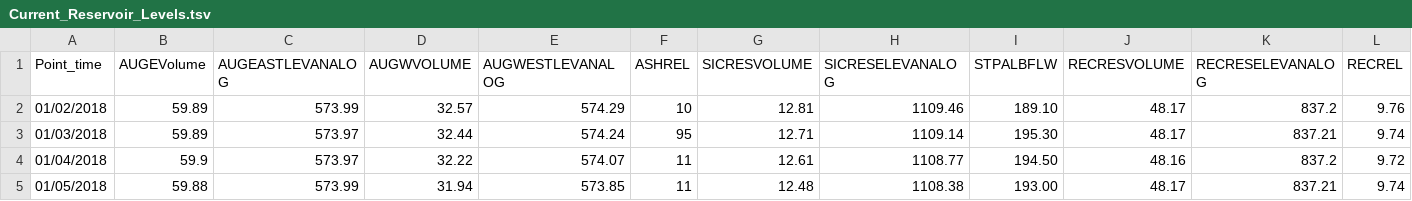
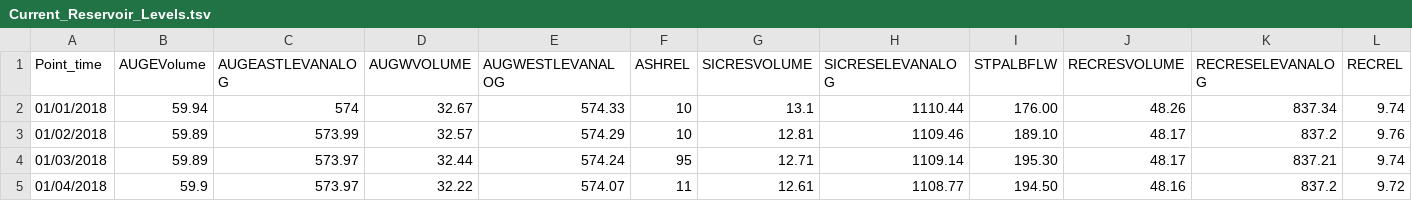
Before and after one commit to MuhammadC11/spring-2023-13500-lab-03-MuhammadC11, a TSV file: Current_Reservoir_Levels.tsv, drawn as a sheet; only a part is shown; the shorter side is filled out with more unchanged rows; rows hold the shown columns only; the diff names each change by its address in the sheet, - before the commit and + after, or states it on an @@ line.

```diff
--- a/Current_Reservoir_Levels.tsv
+++ b/Current_Reservoir_Levels.tsv
+row 2: 01/01/2018 | 59.94 | 574 | 32.67 | 574.33 | 10 | 13.1 | 1110.44 | 176.00 | 48.26 | 837.34 | 9.74
```
Also changed, not shown: 3 other files.
